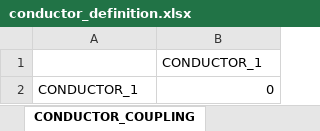
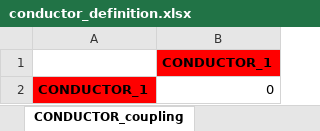
Before and after one commit to MAHTEP/OPENSC2, an Excel workbook: TDD_examples/CASE_1_ITER_like_LTS/conductor_definition.xlsx, sheet CONDUCTOR_coupling, drawn as a sheet; values as stored, in another font and other column widths than the file's, no borders; the diff names each change by its address in the sheet, - before the commit and + after, or states it on an @@ line.

```diff
--- a/TDD_examples/CASE_1_ITER_like_LTS/conductor_definition.xlsx (sheet CONDUCTOR_coupling)
+++ b/TDD_examples/CASE_1_ITER_like_LTS/conductor_definition.xlsx (sheet CONDUCTOR_coupling)
-sheet tab: CONDUCTOR_COUPLING
+sheet tab: CONDUCTOR_coupling
@@ B1 fill: none → #FF0000, bold: off → on @@
@@ A2 fill: none → #FF0000, bold: off → on @@
```
Also changed, not shown: sheet CONDUCTOR_input, sheet CONDUCTOR_files, other sheet tabs, TDD_examples/CASE_1_ITER_like_LTS/conductor_1_coupling.xlsx, TDD_examples/CASE_1_ITER_like_LTS/conductor_1_input.xlsx, 5 other files.
